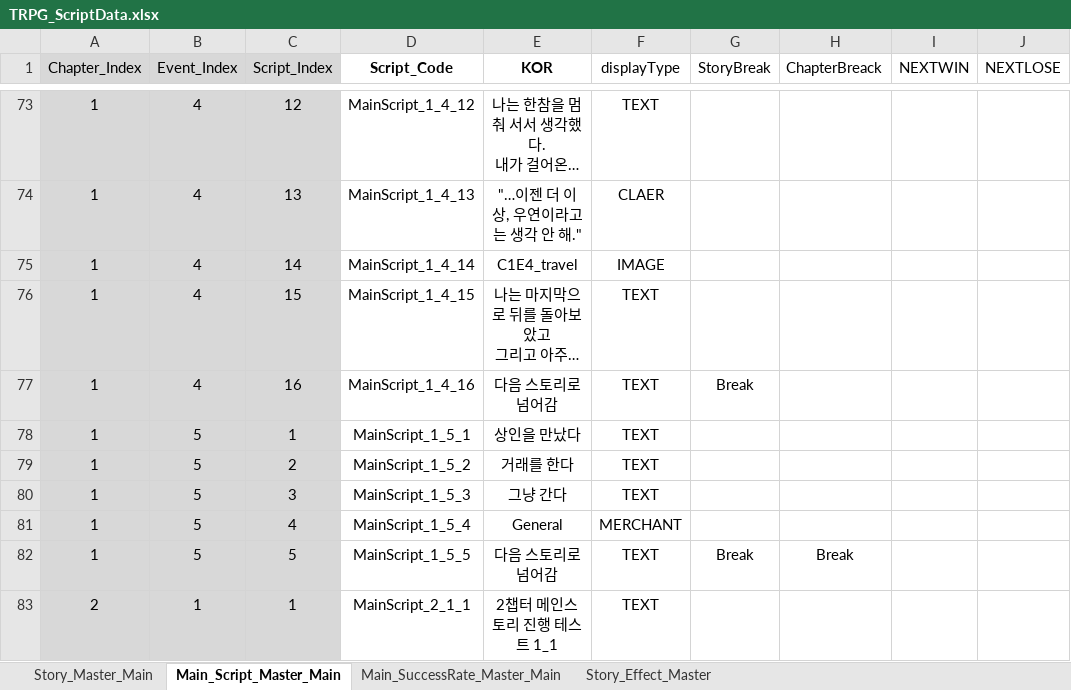
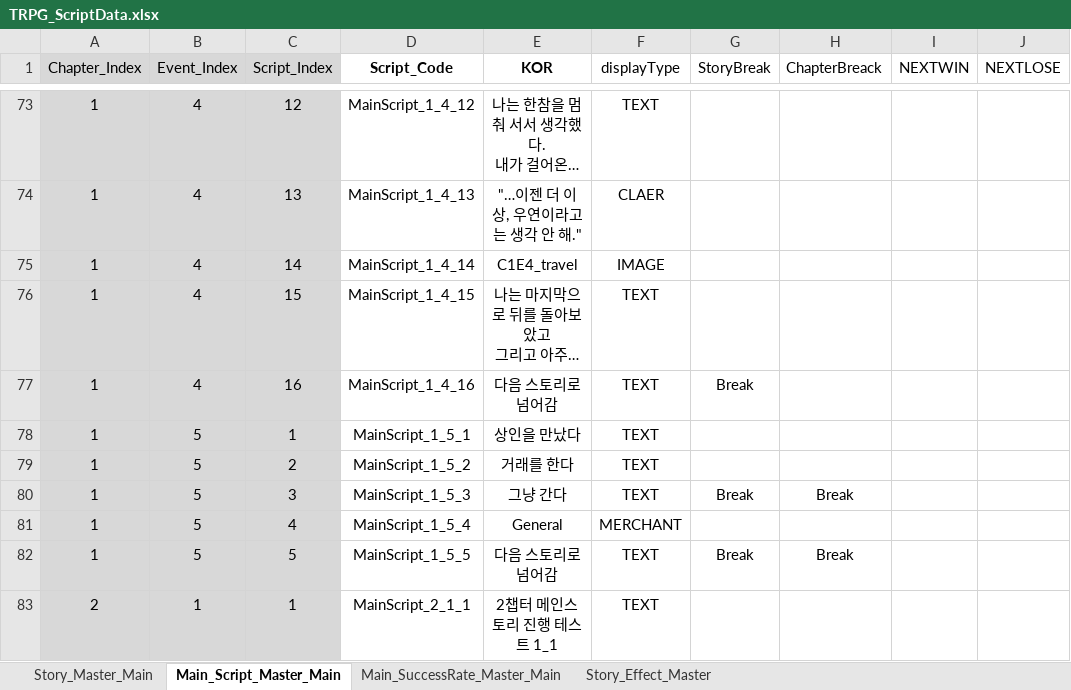
Before and after one commit to SoyCkicken/Adventure, an Excel workbook: JsonFile/Assets/ExcelFiles/TRPG_ScriptData.xlsx, sheet Main_Script_Master_Main, drawn as a sheet; only a part is shown, gaps mark what is left out; long unchanged cells end in …; values as stored, in another font and other column widths than the file's, no borders; the diff names each change by its address in the sheet, - before the commit and + after, or states it on an @@ line.

```diff
--- a/JsonFile/Assets/ExcelFiles/TRPG_ScriptData.xlsx (sheet Main_Script_Master_Main)
+++ b/JsonFile/Assets/ExcelFiles/TRPG_ScriptData.xlsx (sheet Main_Script_Master_Main)
-G80 (StoryBreak): (empty)
+G80 (StoryBreak): Break
-H80 (ChapterBreack): (empty)
+H80 (ChapterBreack): Break
```
Also changed, not shown: 2 other files.
